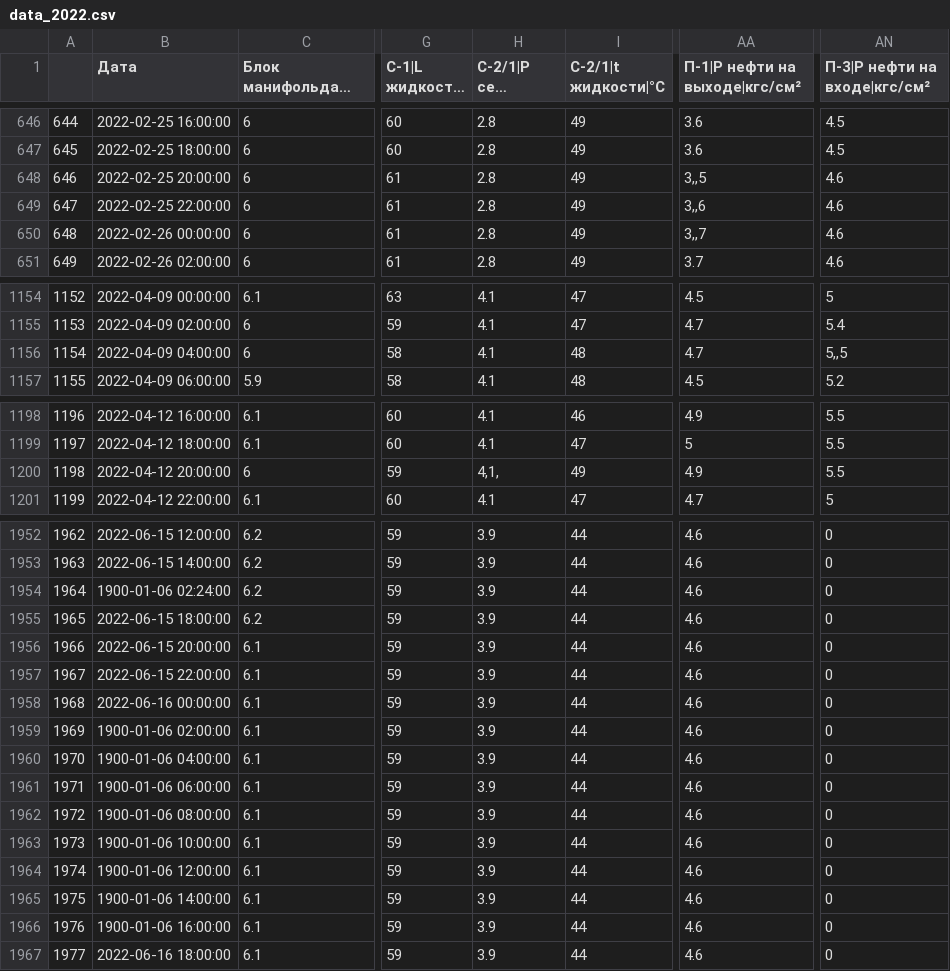
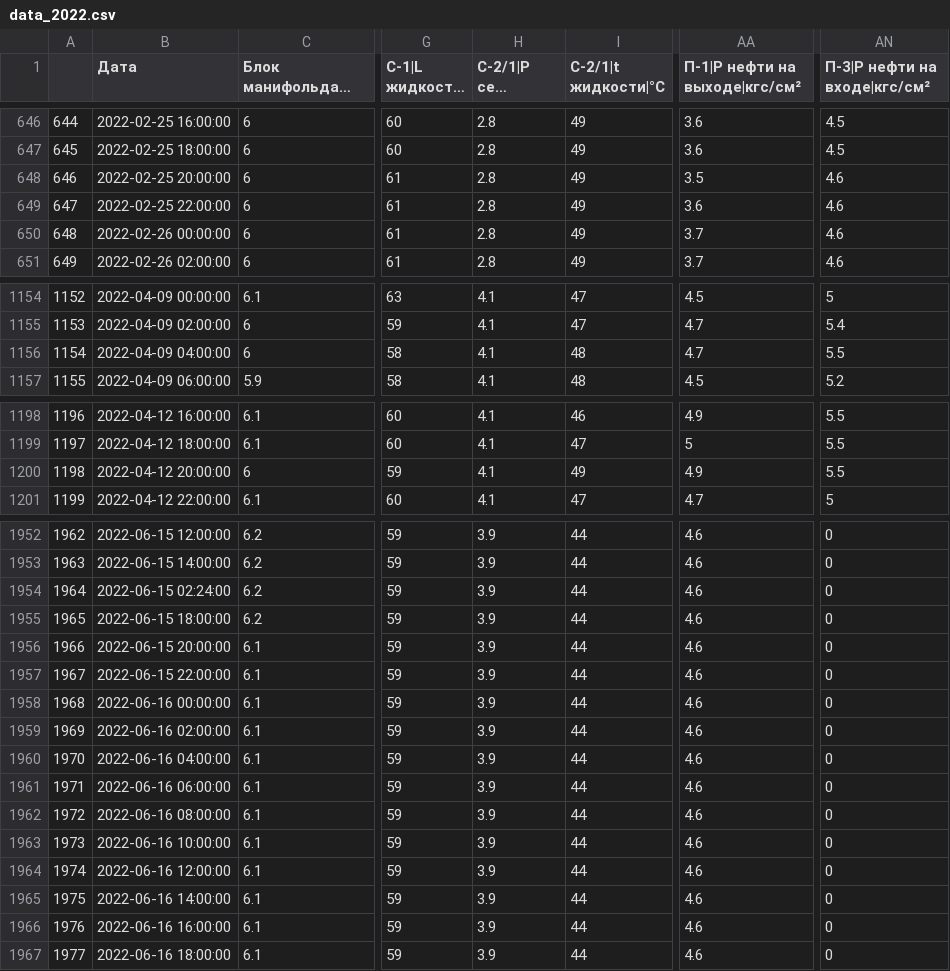
Before and after one commit to Luzinsan/petrol, a CSV file: data/preprocessed/data_2022.csv, drawn as a sheet; only a part is shown, gaps mark what is left out; long unchanged cells end in …; the diff covers the shown part only; the diff names each change by its address in the sheet, - before the commit and + after, or states it on an @@ line.

Commit message:
вручную поправленная форма записи в 2022

```diff
--- a/data/preprocessed/data_2022.csv
+++ b/data/preprocessed/data_2022.csv
-AA648 (П-1|Р нефти на выходе|кгс/см²): 3,,5
+AA648 (П-1|Р нефти на выходе|кгс/см²): 3.5
-AA649 (П-1|Р нефти на выходе|кгс/см²): 3,,6
+AA649 (П-1|Р нефти на выходе|кгс/см²): 3.6
-AA650 (П-1|Р нефти на выходе|кгс/см²): 3,,7
+AA650 (П-1|Р нефти на выходе|кгс/см²): 3.7
-AN1156 (П-3|Р нефти на входе|кгс/см²): 5,,5
+AN1156 (П-3|Р нефти на входе|кгс/см²): 5.5
-H1200 (С-2/1|P сеп. |кгс/см²): 4,1,
+H1200 (С-2/1|P сеп. |кгс/см²): 4.1
-B1954 (Дата): 1900-01-06 02:24:00
+B1954 (Дата): 2022-06-15 02:24:00
-B1959 (Дата): 1900-01-06 02:00:00
+B1959 (Дата): 2022-06-16 02:00:00
-B1960 (Дата): 1900-01-06 04:00:00
+B1960 (Дата): 2022-06-16 04:00:00
-B1961 (Дата): 1900-01-06 06:00:00
+B1961 (Дата): 2022-06-16 06:00:00
-B1962 (Дата): 1900-01-06 08:00:00
+B1962 (Дата): 2022-06-16 08:00:00
-B1963 (Дата): 1900-01-06 10:00:00
+B1963 (Дата): 2022-06-16 10:00:00
-B1964 (Дата): 1900-01-06 12:00:00
+B1964 (Дата): 2022-06-16 12:00:00
-B1965 (Дата): 1900-01-06 14:00:00
+B1965 (Дата): 2022-06-16 14:00:00
-B1966 (Дата): 1900-01-06 16:00:00
+B1966 (Дата): 2022-06-16 16:00:00
```
Also changed, not shown: 3 edited cells elsewhere in this file.
